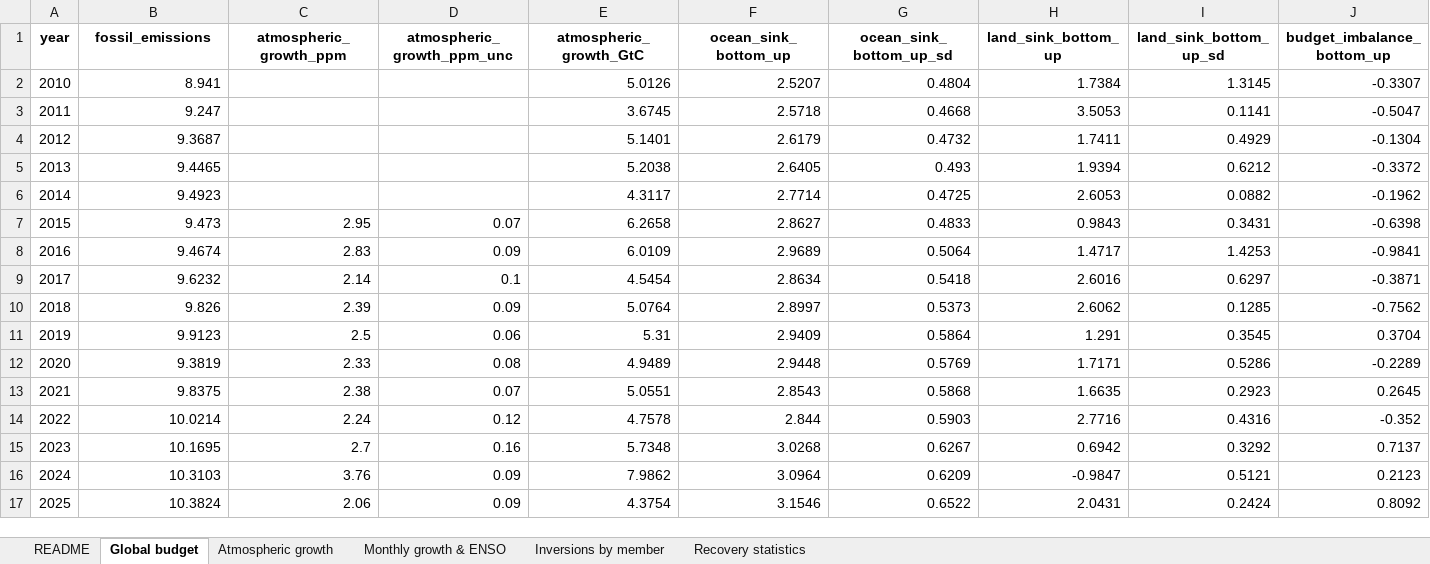
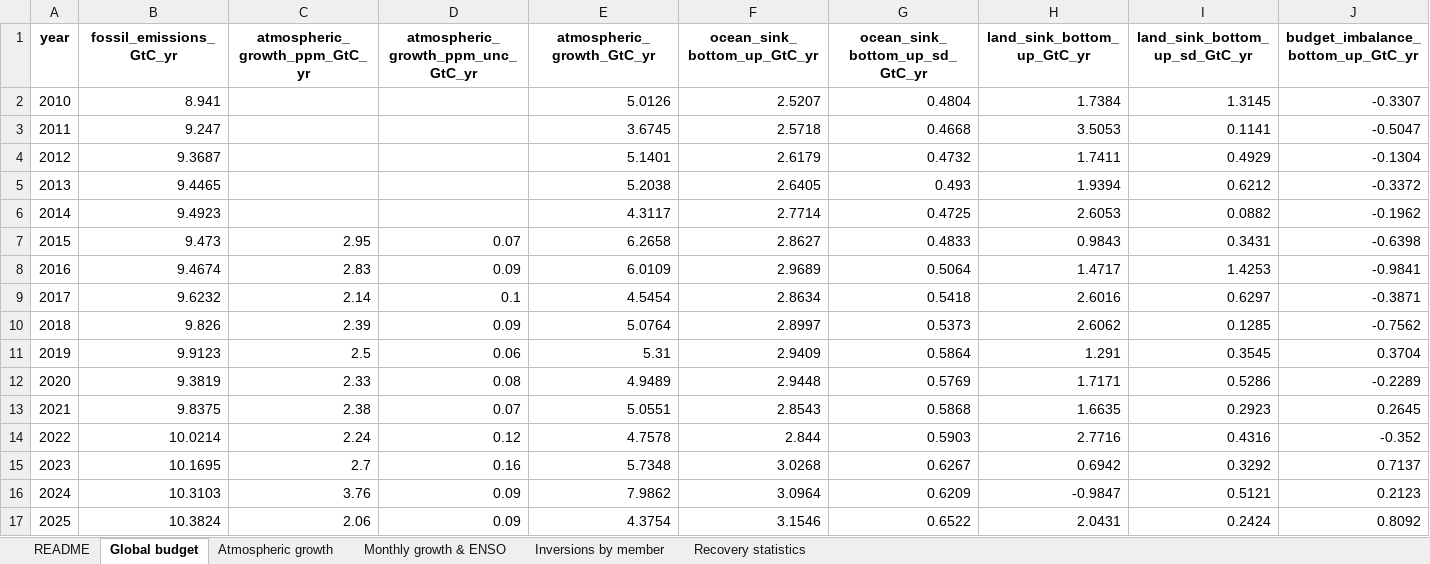
Before and after one commit to kepiyu/llgcb-website, an Excel workbook: downloads/2025/LowLatencyGCB_2025_v1.0.xlsx, sheet Global budget, drawn as a sheet; only a part is shown; values as stored, in another font and other column widths than the file's, no borders; the diff covers the shown part only; the diff names each change by its address in the sheet, - before the commit and + after, or states it on an @@ line.

```diff
--- a/downloads/2025/LowLatencyGCB_2025_v1.0.xlsx (sheet Global budget)
+++ b/downloads/2025/LowLatencyGCB_2025_v1.0.xlsx (sheet Global budget)
-B1: fossil_emissions
+B1: fossil_emissions_GtC_yr
-C1: atmospheric_growth_ppm
+C1: atmospheric_growth_ppm_GtC_yr
-D1: atmospheric_growth_ppm_unc
+D1: atmospheric_growth_ppm_unc_GtC_yr
-E1: atmospheric_growth_GtC
+E1: atmospheric_growth_GtC_yr
-F1: ocean_sink_bottom_up
+F1: ocean_sink_bottom_up_GtC_yr
-G1: ocean_sink_bottom_up_sd
+G1: ocean_sink_bottom_up_sd_GtC_yr
-H1: land_sink_bottom_up
+H1: land_sink_bottom_up_GtC_yr
-I1: land_sink_bottom_up_sd
+I1: land_sink_bottom_up_sd_GtC_yr
-J1: budget_imbalance_bottom_up
+J1: budget_imbalance_bottom_up_GtC_yr
```
Also changed, not shown: 14 edited cells elsewhere in this sheet, sheet Atmospheric growth, sheet README, 41 other files.
